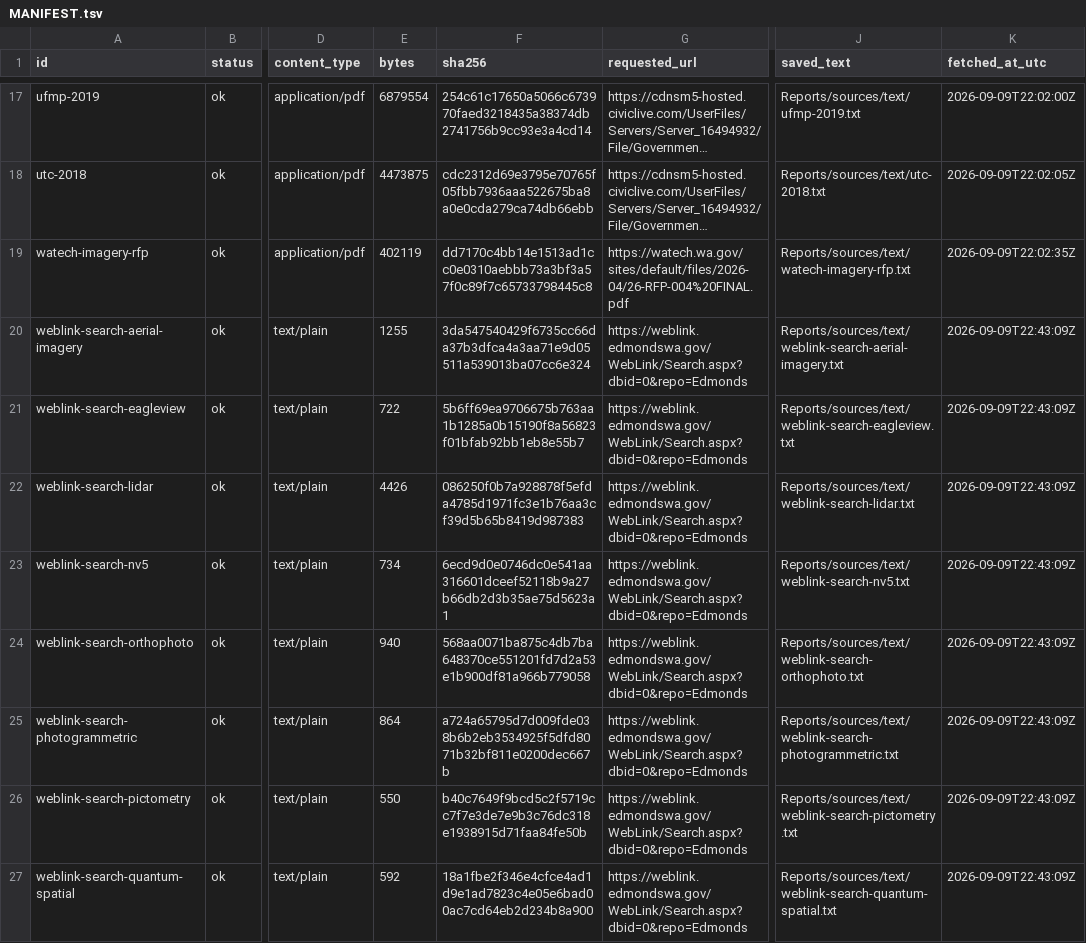
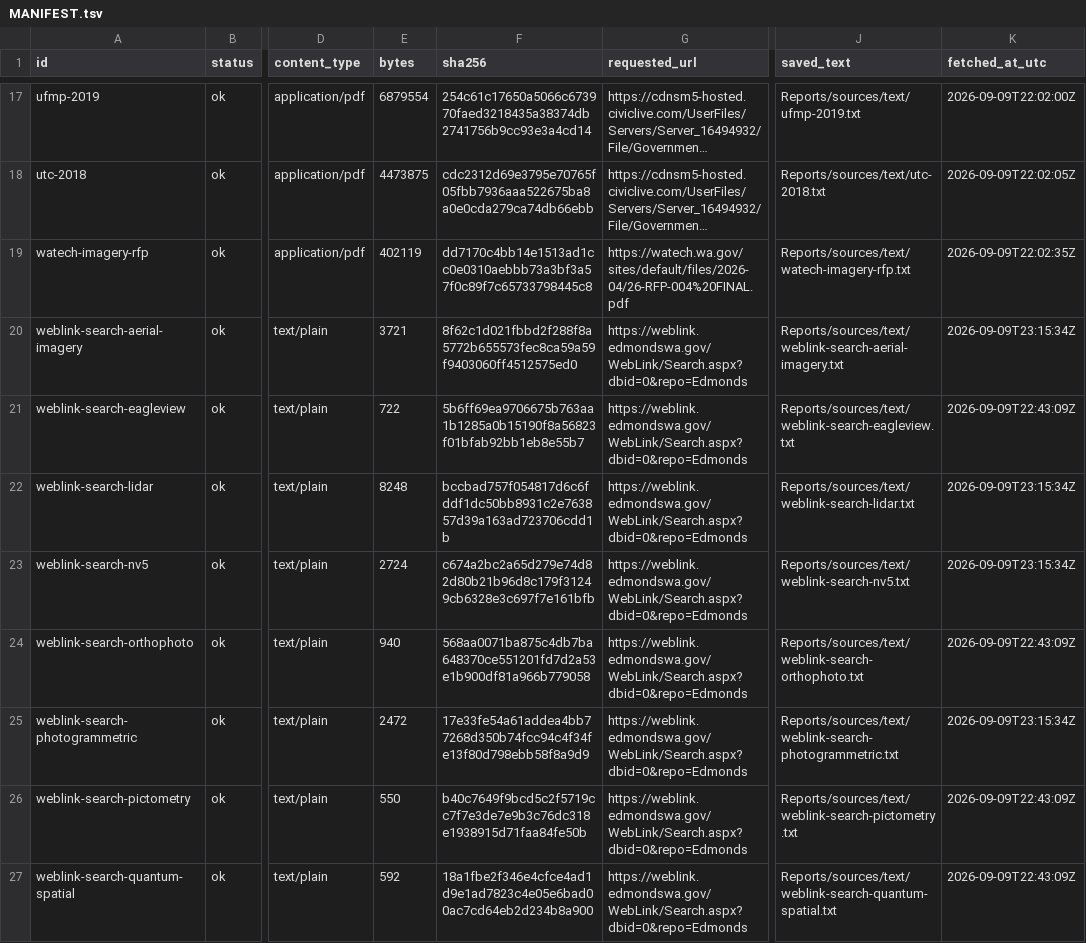
Before and after one commit to Kameron-Eck/edmonds-treedata, a TSV file: Reports/sources/MANIFEST.tsv, drawn as a sheet; only a part is shown, gaps mark what is left out; long unchanged cells end in …; the diff names each change by its address in the sheet, - before the commit and + after, or states it on an @@ line.

```diff
--- a/Reports/sources/MANIFEST.tsv
+++ b/Reports/sources/MANIFEST.tsv
-E20 (bytes): 1255
+E20 (bytes): 3721
-F20 (sha256): 3da547540429f6735cc66da37b3dfca4a3aa71e9d05511a539013ba07cc6e324
+F20 (sha256): 8f62c1d021fbbd2f288f8a5772b655573fec8ca59a59f9403060ff4512575ed0
-K20 (fetched_at_utc): 2026-09-09T22:43:09Z
+K20 (fetched_at_utc): 2026-09-09T23:15:34Z
-E22 (bytes): 4426
+E22 (bytes): 8248
-F22 (sha256): 086250f0b7a928878f5efda4785d1971fc3e1b76aa3cf39d5b65b8419d987383
+F22 (sha256): bccbad757f054817d6c6fddf1dc50bb8931c2e763857d39a163ad723706cdd1b
-K22:K23 (fetched_at_utc): 2026-09-09T22:43:09Z
+K22:K23 (fetched_at_utc): 2026-09-09T23:15:34Z
-E23 (bytes): 734
+E23 (bytes): 2724
-F23 (sha256): 6ecd9d0e0746dc0e541aa316601dceef52118b9a27b66db2d3b35ae75d5623a1
+F23 (sha256): c674a2bc2a65d279e74d82d80b21b96d8c179f31249cb6328e3c697f7e161bfb
-E25 (bytes): 864
+E25 (bytes): 2472
-F25 (sha256): a724a65795d7d009fde038b6b2eb3534925f5dfd8071b32bf811e0200dec667b
+F25 (sha256): 17e33fe54a61addea4bb77268d350b74fcc94c4f34fe13f80d798ebb58f8a9d9
-K25 (fetched_at_utc): 2026-09-09T22:43:09Z
+K25 (fetched_at_utc): 2026-09-09T23:15:34Z
```
Also changed, not shown: 4 other files.
